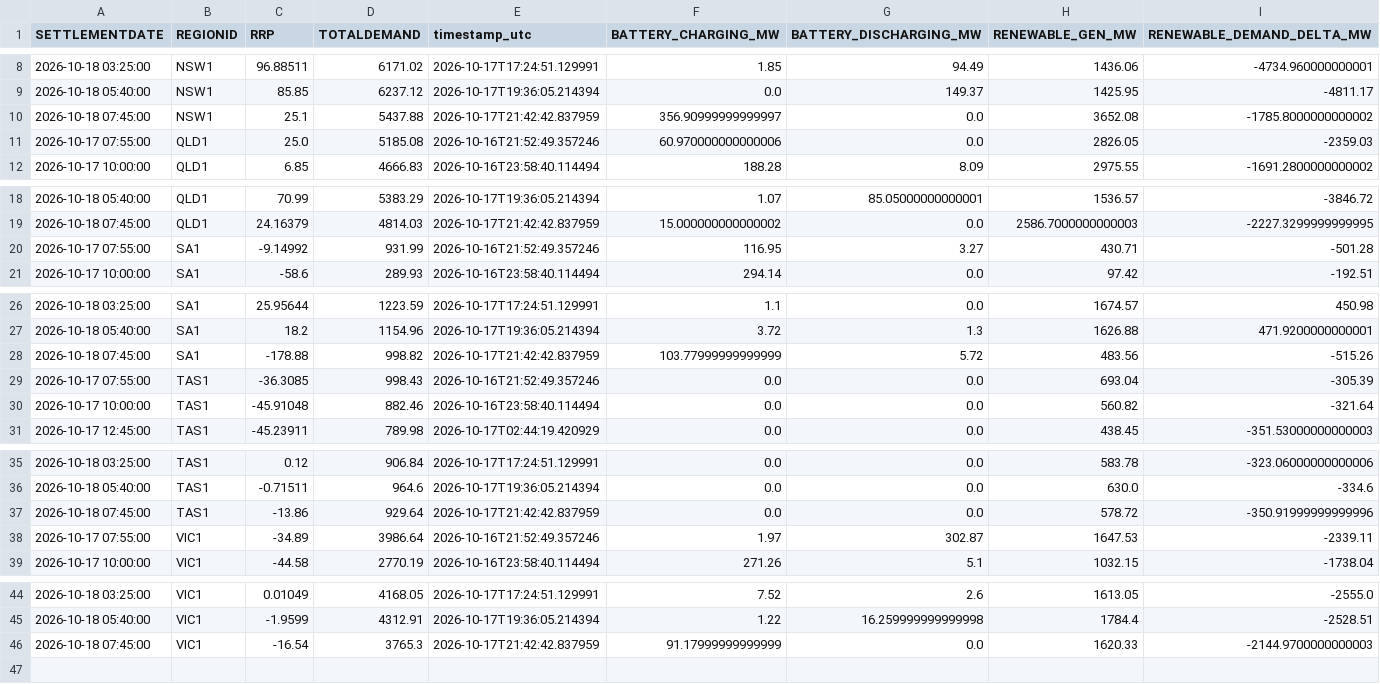
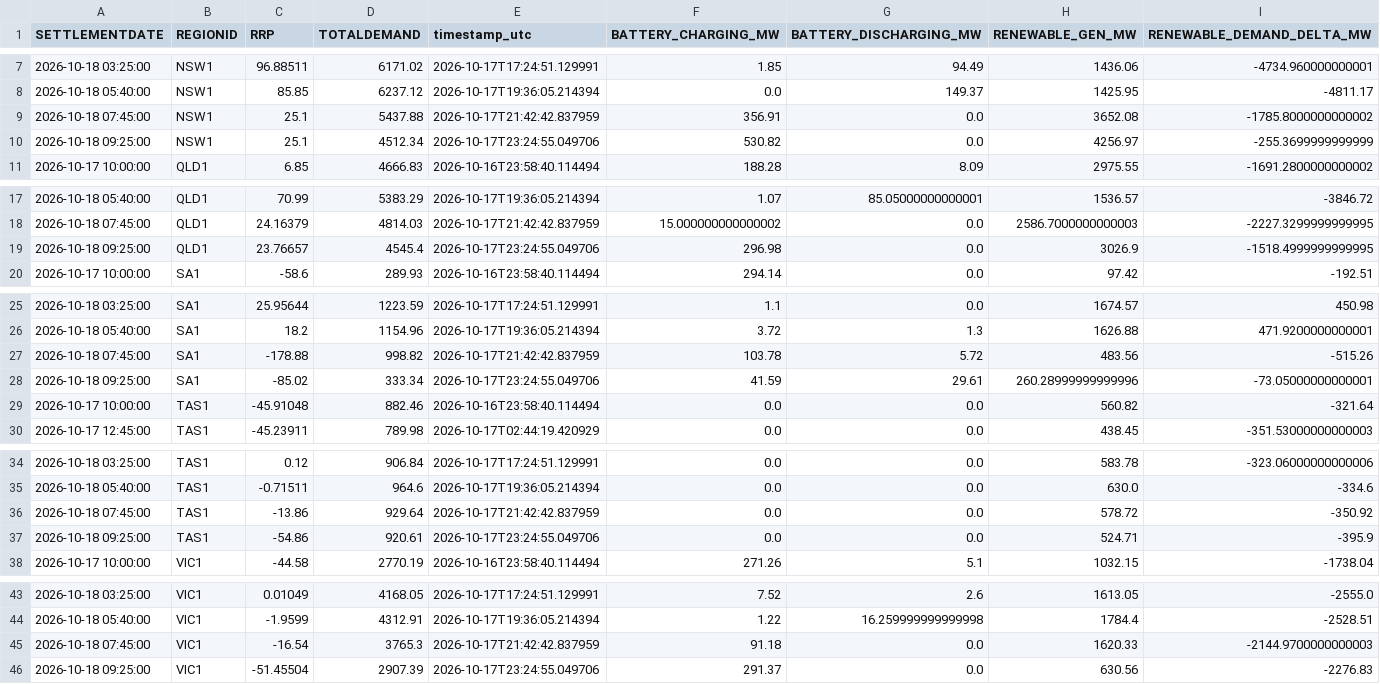
Before and after one commit to rshaw13/au_bess_map, a CSV file: data/regional_market_history_24h.csv, drawn as a sheet; only a part is shown, gaps mark what is left out; the diff covers the shown part only.

```diff
--- a/data/regional_market_history_24h.csv
+++ b/data/regional_market_history_24h.csv
@@ -9,4 +8,4 @@ SETTLEMENTDATE,REGIONID,RRP,TOTALDEMAND,timestamp_utc,BATTERY_CHARGING_MW,BATTER
 2026-10-18 05:40:00,NSW1,85.85,6237.12,2026-10-17T19:36:05.214394,0.0,149.37,1425.95,-4811.17
-2026-10-18 07:45:00,NSW1,25.1,5437.88,2026-10-17T21:42:42.837959,356.90999999999997,0.0,3652.08,-1785.8000000000002
-2026-10-17 07:55:00,QLD1,25.0,5185.08,2026-10-16T21:52:49.357246,60.970000000000006,0.0,2826.05,-2359.03
+2026-10-18 07:45:00,NSW1,25.1,5437.88,2026-10-17T21:42:42.837959,356.91,0.0,3652.08,-1785.8000000000002
+2026-10-18 09:25:00,NSW1,25.1,4512.34,2026-10-17T23:24:55.049706,530.82,0.0,4256.97,-255.3699999999999
 2026-10-17 10:00:00,QLD1,6.85,4666.83,2026-10-16T23:58:40.114494,188.28,8.09,2975.55,-1691.2800000000002
@@ -19,3 +18,3 @@ SETTLEMENTDATE,REGIONID,RRP,TOTALDEMAND,timestamp_utc,BATTERY_CHARGING_MW,BATTER
 2026-10-18 07:45:00,QLD1,24.16379,4814.03,2026-10-17T21:42:42.837959,15.000000000000002,0.0,2586.7000000000003,-2227.3299999999995
-2026-10-17 07:55:00,SA1,-9.14992,931.99,2026-10-16T21:52:49.357246,116.95,3.27,430.71,-501.28
+2026-10-18 09:25:00,QLD1,23.76657,4545.4,2026-10-17T23:24:55.049706,296.98,0.0,3026.9,-1518.4999999999995
 2026-10-17 10:00:00,SA1,-58.6,289.93,2026-10-16T23:58:40.114494,294.14,0.0,97.42,-192.51
@@ -27,4 +26,4 @@ SETTLEMENTDATE,REGIONID,RRP,TOTALDEMAND,timestamp_utc,BATTERY_CHARGING_MW,BATTER
 2026-10-18 05:40:00,SA1,18.2,1154.96,2026-10-17T19:36:05.214394,3.72,1.3,1626.88,471.9200000000001
-2026-10-18 07:45:00,SA1,-178.88,998.82,2026-10-17T21:42:42.837959,103.77999999999999,5.72,483.56,-515.26
-2026-10-17 07:55:00,TAS1,-36.3085,998.43,2026-10-16T21:52:49.357246,0.0,0.0,693.04,-305.39
+2026-10-18 07:45:00,SA1,-178.88,998.82,2026-10-17T21:42:42.837959,103.78,5.72,483.56,-515.26
+2026-10-18 09:25:00,SA1,-85.02,333.34,2026-10-17T23:24:55.049706,41.59,29.61,260.28999999999996,-73.05000000000001
 2026-10-17 10:00:00,TAS1,-45.91048,882.46,2026-10-16T23:58:40.114494,0.0,0.0,560.82,-321.64
@@ -36,4 +35,4 @@ SETTLEMENTDATE,REGIONID,RRP,TOTALDEMAND,timestamp_utc,BATTERY_CHARGING_MW,BATTER
 2026-10-18 05:40:00,TAS1,-0.71511,964.6,2026-10-17T19:36:05.214394,0.0,0.0,630.0,-334.6
-2026-10-18 07:45:00,TAS1,-13.86,929.64,2026-10-17T21:42:42.837959,0.0,0.0,578.72,-350.91999999999996
-2026-10-17 07:55:00,VIC1,-34.89,3986.64,2026-10-16T21:52:49.357246,1.97,302.87,1647.53,-2339.11
+2026-10-18 07:45:00,TAS1,-13.86,929.64,2026-10-17T21:42:42.837959,0.0,0.0,578.72,-350.92
+2026-10-18 09:25:00,TAS1,-54.86,920.61,2026-10-17T23:24:55.049706,0.0,0.0,524.71,-395.9
 2026-10-17 10:00:00,VIC1,-44.58,2770.19,2026-10-16T23:58:40.114494,271.26,5.1,1032.15,-1738.04
@@ -45,2 +44,3 @@ SETTLEMENTDATE,REGIONID,RRP,TOTALDEMAND,timestamp_utc,BATTERY_CHARGING_MW,BATTER
 2026-10-18 05:40:00,VIC1,-1.9599,4312.91,2026-10-17T19:36:05.214394,1.22,16.259999999999998,1784.4,-2528.51
-2026-10-18 07:45:00,VIC1,-16.54,3765.3,2026-10-17T21:42:42.837959,91.17999999999999,0.0,1620.33,-2144.9700000000003
+2026-10-18 07:45:00,VIC1,-16.54,3765.3,2026-10-17T21:42:42.837959,91.18,0.0,1620.33,-2144.9700000000003
+2026-10-18 09:25:00,VIC1,-51.45504,2907.39,2026-10-17T23:24:55.049706,291.37,0.0,630.56,-2276.83
```
Also changed, not shown: 1 removed row elsewhere in this file, data/bess_history_24h.csv, data/latest_bess_data.csv, 1 other file.
